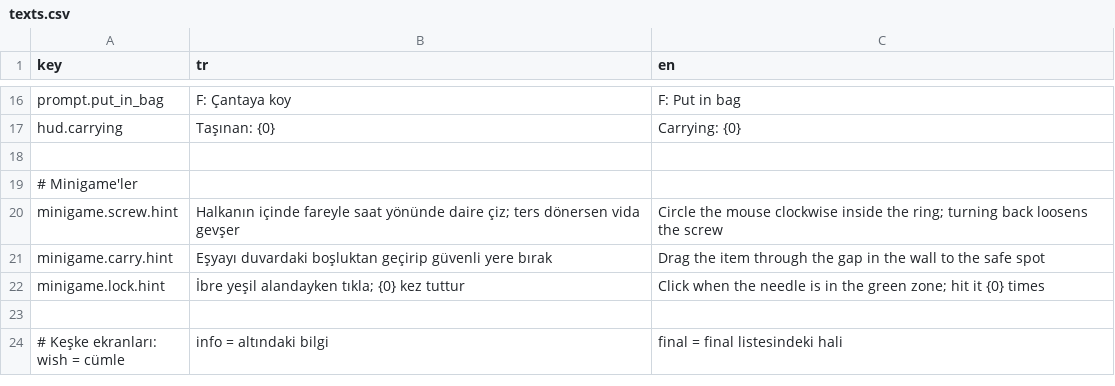
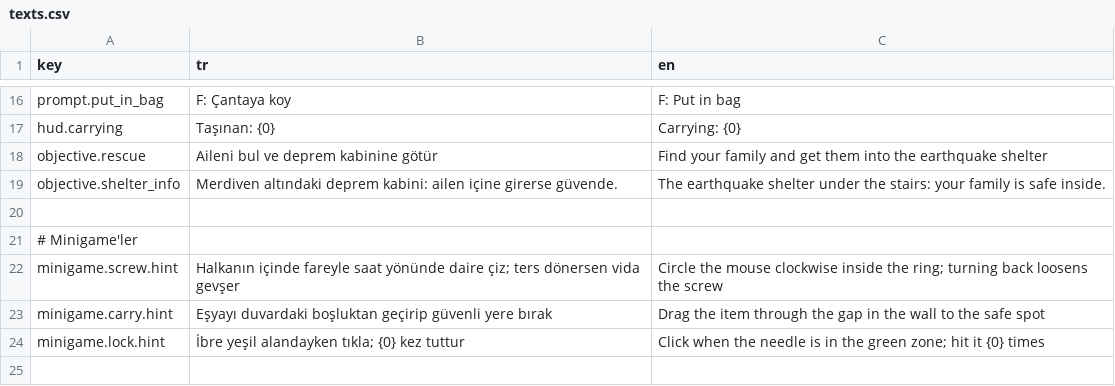
Before and after one commit to g0ktengri/i-wish-civilgamejam2026, a CSV file: Assets/Resources/texts.csv, drawn as a sheet; only a part is shown, gaps mark what is left out; the shorter side is filled out with more unchanged rows; the diff names each change by its address in the sheet, - before the commit and + after, or states it on an @@ line.

```diff
--- a/Assets/Resources/texts.csv
+++ b/Assets/Resources/texts.csv
+row 18: objective.rescue | Aileni bul ve deprem kabinine götür | Find your family and get them into the earthquake shelter
+row 19: objective.shelter_info | Merdiven altındaki deprem kabini: ailen içine girerse güvende. | The earthquake shelter under the stairs: your family is safe inside.
```
Also changed, not shown: 17 other files.
